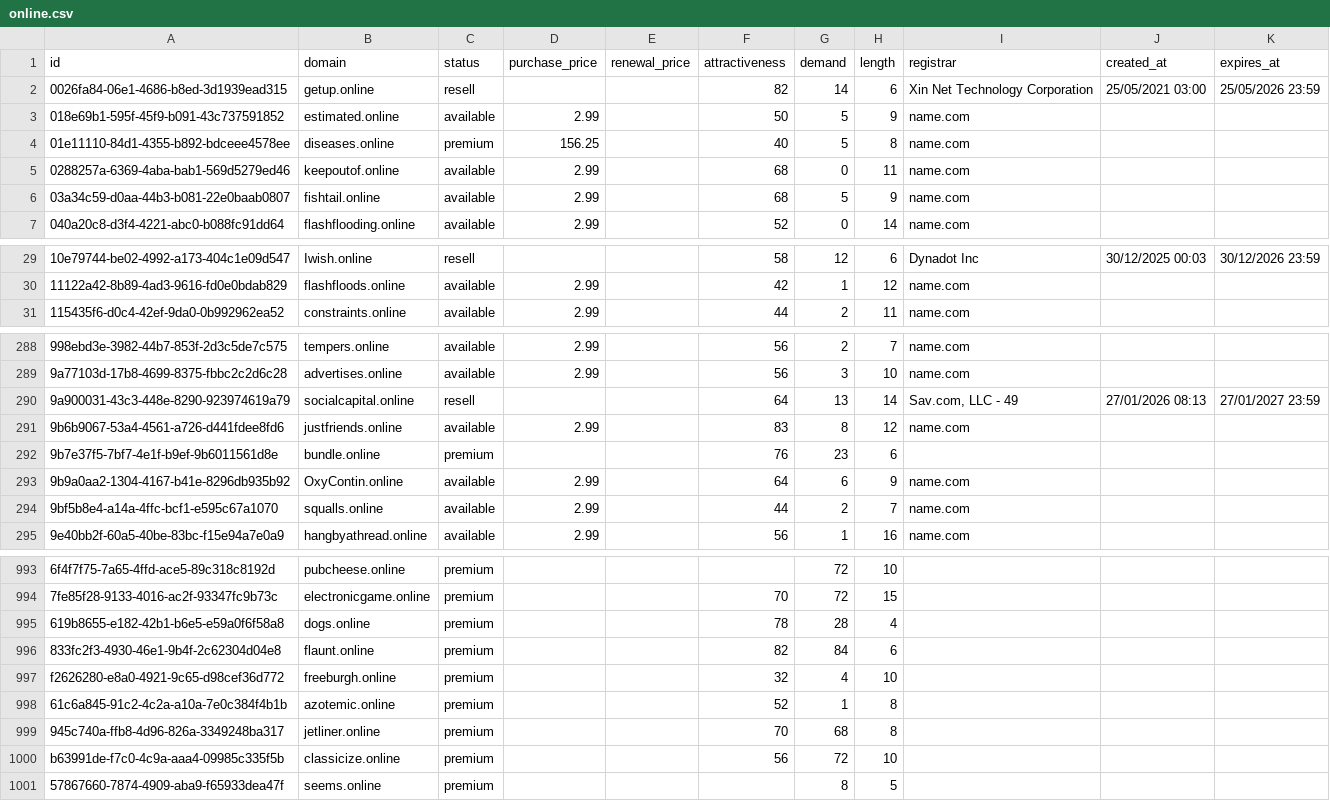
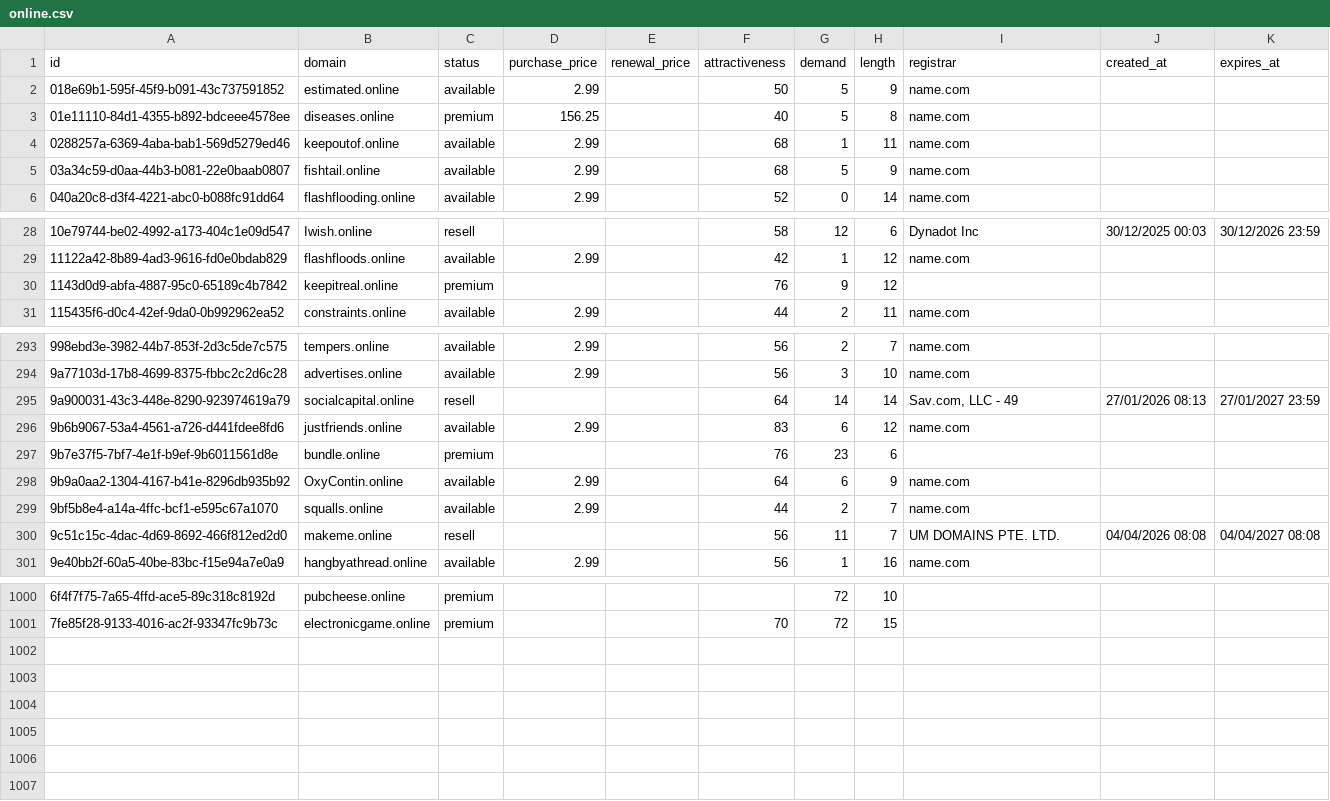
Before and after one commit to UniqueDomains/online-oneword-domains, a CSV file: online.csv, drawn as a sheet; only a part is shown, gaps mark what is left out; removed rows and columns are numbered as before the commit, all else as after; the diff covers the shown part only; the diff names each change by its address in the sheet, - before the commit and + after, or states it on an @@ line.

Commit message:
Domains update

```diff
--- a/online.csv
+++ b/online.csv
-row 2: 0026fa84-06e1-4686-b8ed-3d1939ead315 | getup.online | resell |  |  | 82 | 14 | 6 | Xin Net Technology Corporation | 25/05/2021 03:00 | 25/05/2026 23:59
-G4 (demand): 0
+G4 (demand): 1
+row 30: 1143d0d9-abfa-4887-95c0-65189c4b7842 | keepitreal.online | premium |  |  | 76 | 9 | 12
-G295 (demand): 13
+G295 (demand): 14
-G296 (demand): 8
+G296 (demand): 6
+row 300: 9c51c15c-4dac-4d69-8692-466f812ed2d0 | makeme.online | resell |  |  | 56 | 11 | 7 | UM DOMAINS PTE. LTD. | 04/04/2026 08:08 | 04/04/2027 08:08
-row 995: 619b8655-e182-42b1-b6e5-e59a0f6f58a8 | dogs.online | premium |  |  | 78 | 28 | 4
-row 996: 833fc2f3-4930-46e1-9b4f-2c62304d04e8 | flaunt.online | premium |  |  | 82 | 84 | 6
-row 997: f2626280-e8a0-4921-9c65-d98cef36d772 | freeburgh.online | premium |  |  | 32 | 4 | 10
-row 998: 61c6a845-91c2-4c2a-a10a-7e0c384f4b1b | azotemic.online | premium |  |  | 52 | 1 | 8
-row 999: 945c740a-ffb8-4d96-826a-3349248ba317 | jetliner.online | premium |  |  | 70 | 68 | 8
-row 1000: b63991de-f7c0-4c9a-aaa4-09985c335f5b | classicize.online | premium |  |  | 56 | 72 | 10
-row 1001: 57867660-7874-4909-aba9-f65933dea47f | seems.online | premium |  |  |  | 8 | 5
```
Also changed, not shown: 7 added rows, 1 removed row and 28 edited cells elsewhere in this file, 4 other files.
